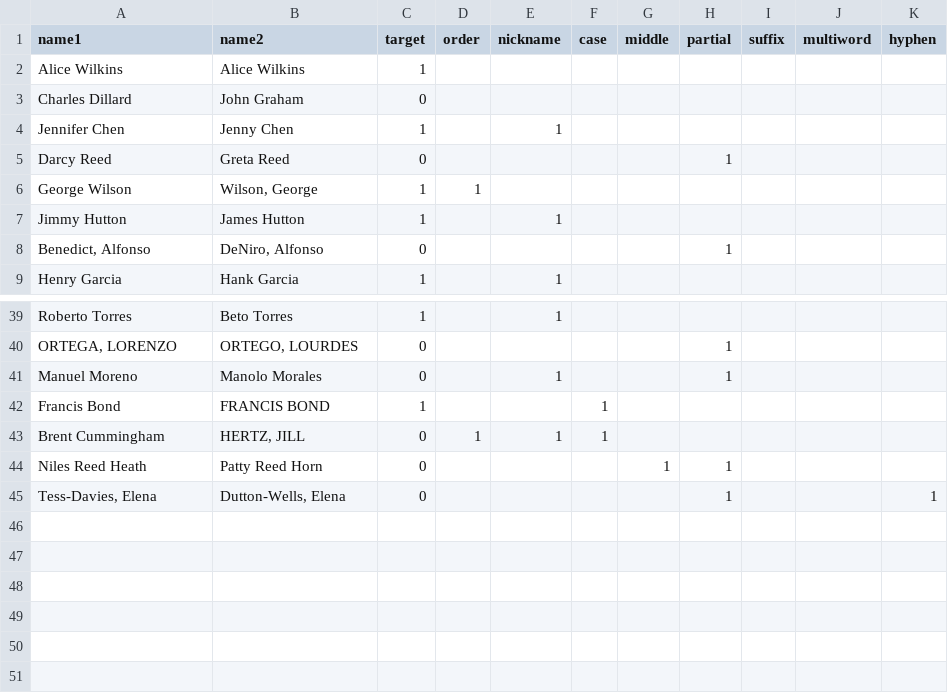
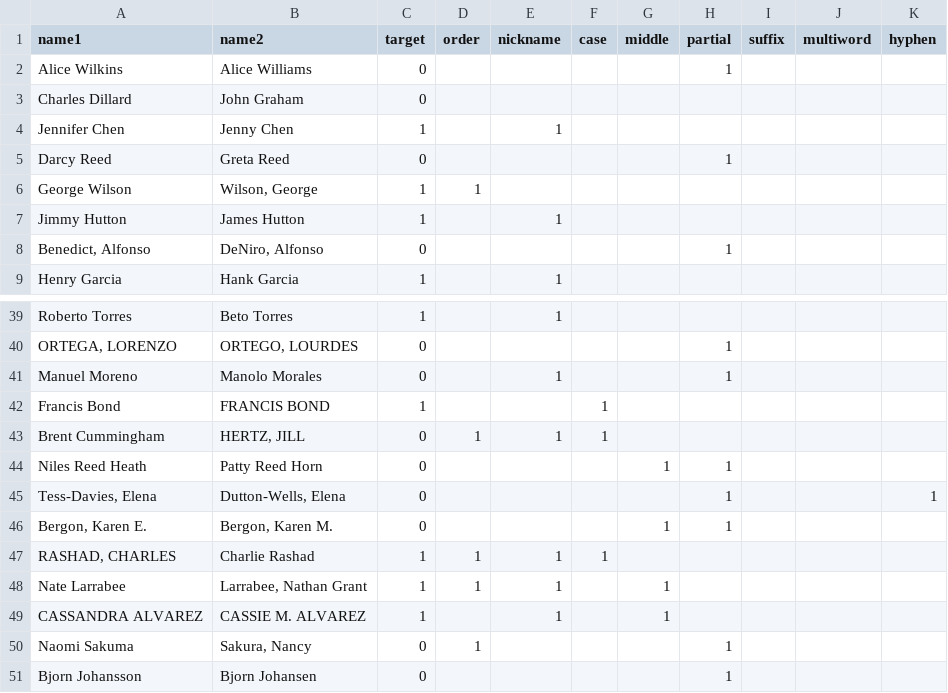
Before and after one commit to haskelt/openai-data-tools, a CSV file: demos/name_matching/names.csv, drawn as a sheet; only a part is shown, gaps mark what is left out.

Commit message:
Fixed a bug in the name matching demo and added a few more name pairs

```diff
--- a/demos/name_matching/names.csv
+++ b/demos/name_matching/names.csv
@@ -1,3 +1,3 @@
 name1,name2,target,order,nickname,case,middle,partial,suffix,multiword,hyphen
-Alice Wilkins,Alice Wilkins,1,,,,,,,,
+Alice Wilkins,Alice Williams,0,,,,,1,,,
 Charles Dillard,John Graham,0,,,,,,,,
@@ -45 +45,7 @@ Niles Reed Heath,Patty Reed Horn,0,,,,1,1,,,
 "Tess-Davies, Elena","Dutton-Wells, Elena",0,,,,,1,,,1
+"Bergon, Karen E.","Bergon, Karen M.",0,,,,1,1,,,
+"RASHAD, CHARLES",Charlie Rashad,1,1,1,1,,,,,
+Nate Larrabee,"Larrabee, Nathan Grant",1,1,1,,1,,,,
+CASSANDRA ALVAREZ,CASSIE M. ALVAREZ,1,,1,,1,,,,
+Naomi Sakuma,"Sakura, Nancy",0,1,,,,1,,,
+Bjorn Johansson,Bjorn Johansen,0,,,,,1,,,
```
Also changed, not shown: 8 other files.
